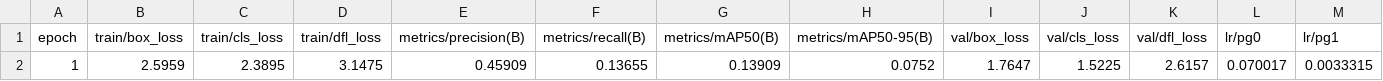
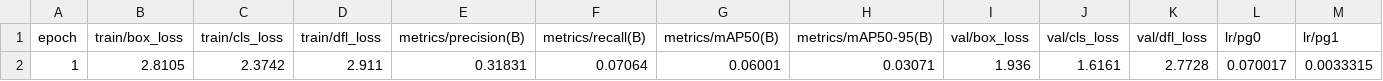
Before and after one commit to EdgarZhong/Yolo-Fusion-UA-Lite, a CSV file: models/formal/FA-Concat-FPN-PAN-neck/results.csv, drawn as a sheet; only a part is shown; removed rows and columns are numbered as before the commit, all else as after; rows hold the shown columns only; the diff names each change by its address in the sheet, - before the commit and + after, or states it on an @@ line.

```diff
--- a/models/formal/FA-Concat-FPN-PAN-neck/results.csv
+++ b/models/formal/FA-Concat-FPN-PAN-neck/results.csv
-row 2: 1 | 2.5959 | 2.3895 | 3.1475 | 0.45909 | 0.13655 | 0.13909 | 0.0752 | 1.7647 | 1.5225 | 2.6157 | 0.070017 | 0.0033315
+row 2: 1 | 2.8105 | 2.3742 | 2.911 | 0.31831 | 0.07064 | 0.06001 | 0.03071 | 1.936 | 1.6161 | 2.7728 | 0.070017 | 0.0033315
```
Also changed, not shown: 11 other files.
